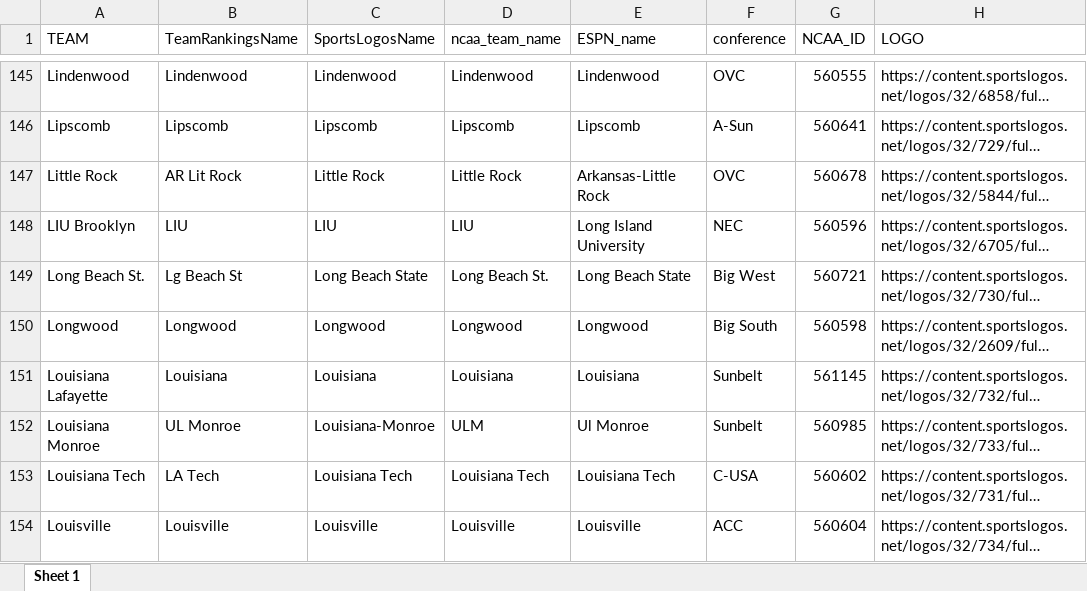
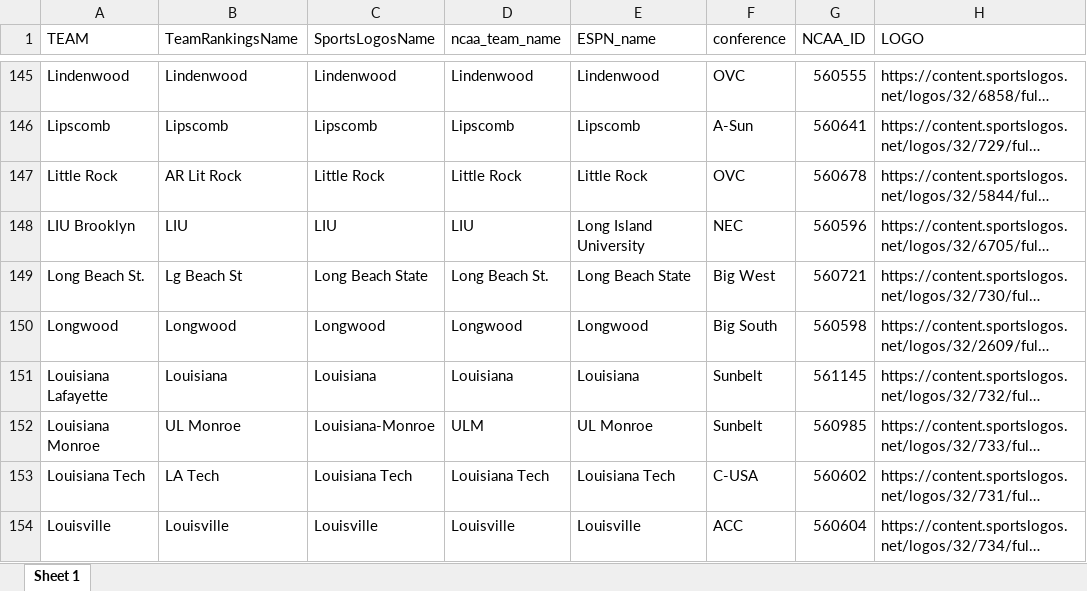
Before and after one commit to DSchof1/CBB-Stats, an Excel workbook: Logos.xlsx, sheet Sheet 1, drawn as a sheet; only a part is shown, gaps mark what is left out; long unchanged cells end in …; values as stored, in another font and other column widths than the file's, no borders; charts and pictures not drawn; the diff covers the shown part only; the diff names each change by its address in the sheet, - before the commit and + after, or states it on an @@ line.

Commit message:
Updated ESPN names

```diff
--- a/Logos.xlsx (sheet Sheet 1)
+++ b/Logos.xlsx (sheet Sheet 1)
-E147 (ESPN_name): Arkansas-Little Rock
+E147 (ESPN_name): Little Rock
-E152 (ESPN_name): Ul Monroe
+E152 (ESPN_name): UL Monroe
```
Also changed, not shown: 19 edited cells elsewhere in this sheet, charts or pictures.
